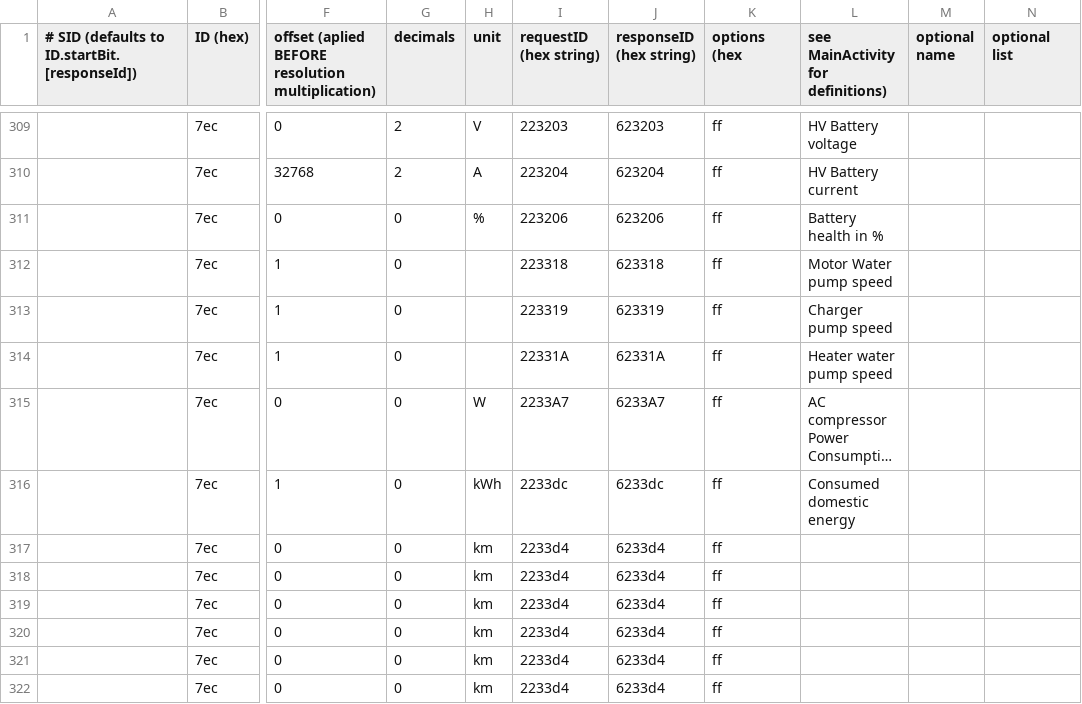
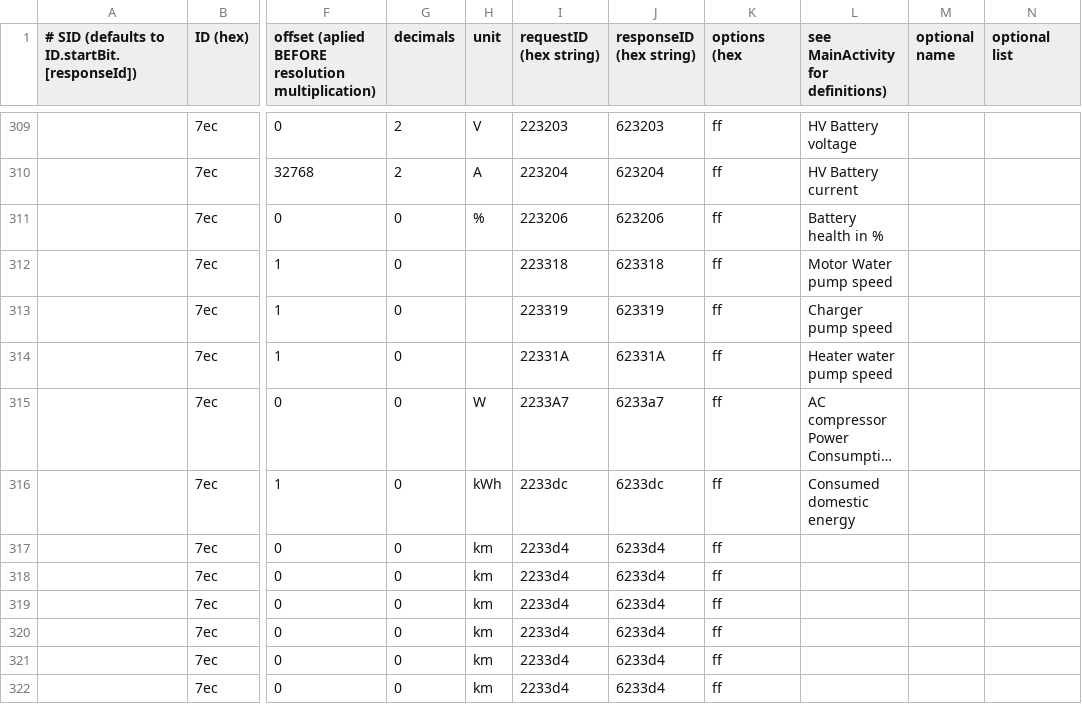
Before and after one commit to fesch/CanZE, a CSV file: app/src/main/assets/_Fields.csv, drawn as a sheet; only a part is shown, gaps mark what is left out; long unchanged cells end in …; the diff names each change by its address in the sheet, - before the commit and + after, or states it on an @@ line.

```diff
--- a/app/src/main/assets/_Fields.csv
+++ b/app/src/main/assets/_Fields.csv
-J315 (responseID (hex string)): 6233A7
+J315 (responseID (hex string)): 6233a7
```
Also changed, not shown: 7 other files.
